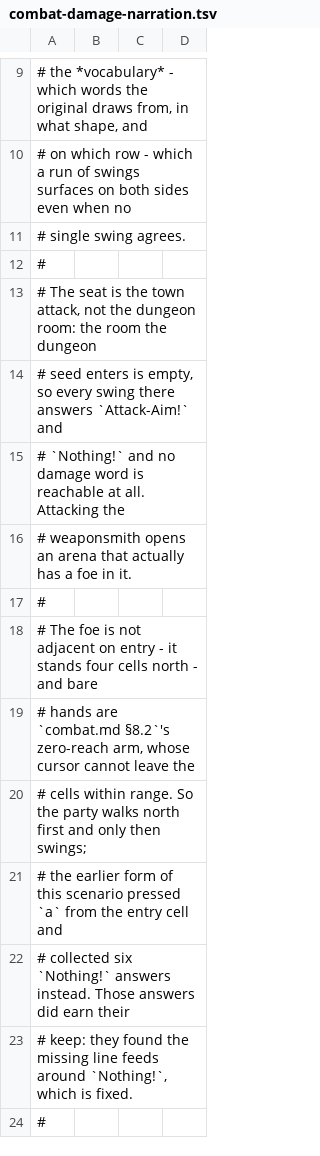
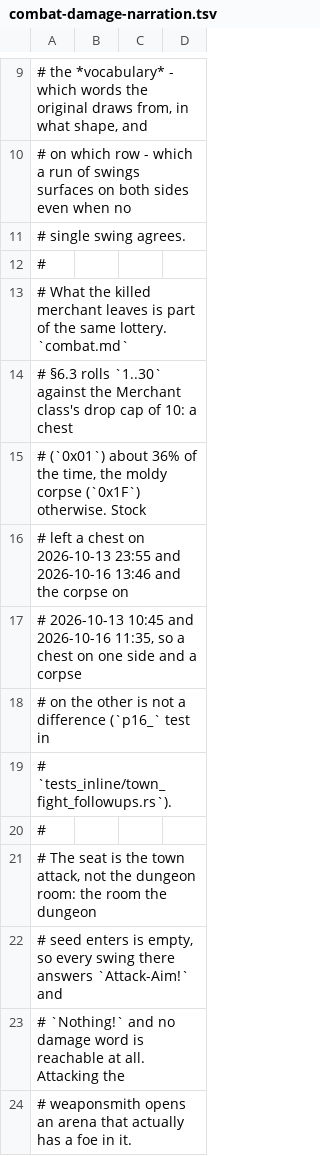
Before and after one commit to cleak/u5-engine, a TSV file: qa/paired/combat-damage-narration.tsv, drawn as a sheet; only a part is shown, gaps mark what is left out; the shorter side is filled out with more unchanged rows.

```diff
--- a/qa/paired/combat-damage-narration.tsv
+++ b/qa/paired/combat-damage-narration.tsv
@@ -12,2 +12,10 @@
 #
+# What the killed merchant leaves is part of the same lottery. `combat.md`
+# §6.3 rolls `1..30` against the Merchant class's drop cap of 10: a chest
+# (`0x01`) about 36% of the time, the moldy corpse (`0x1F`) otherwise. Stock
+# left a chest on 2026-10-13 23:55 and 2026-10-16 13:46 and the corpse on
+# 2026-10-13 10:45 and 2026-10-16 11:35, so a chest on one side and a corpse
+# on the other is not a difference (`p16_` test in
+# `tests_inline/town_fight_followups.rs`).
+#
 # The seat is the town attack, not the dungeon room: the room the dungeon
```
Also changed, not shown: qa/paired/combat-town-attack-after-entry.tsv, 2 other files.
